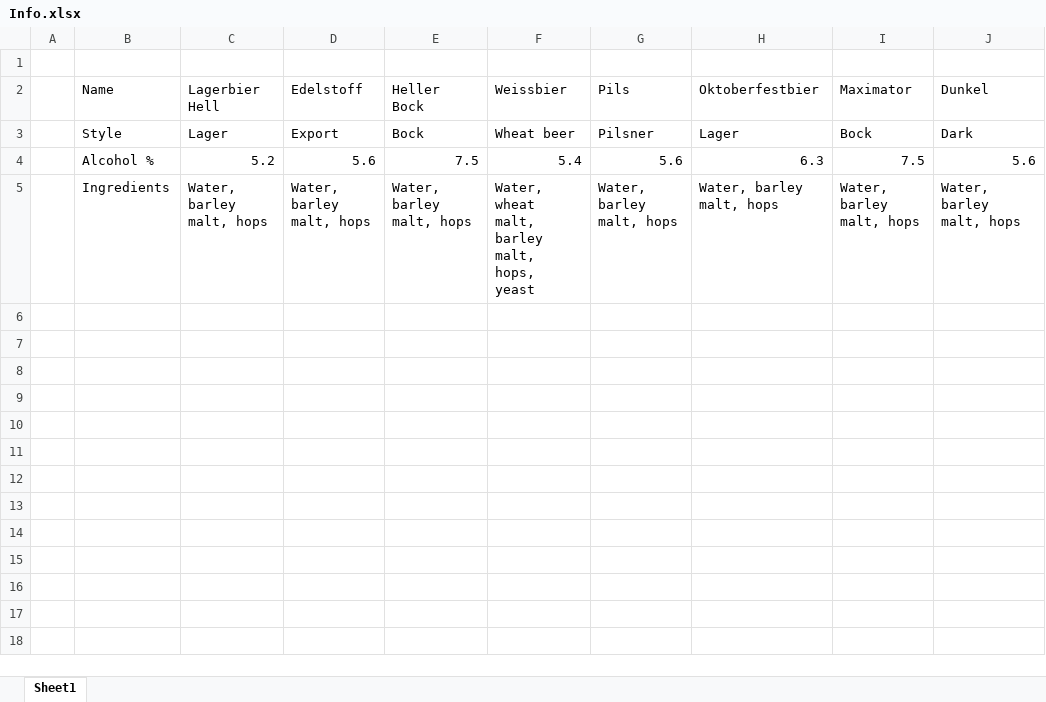
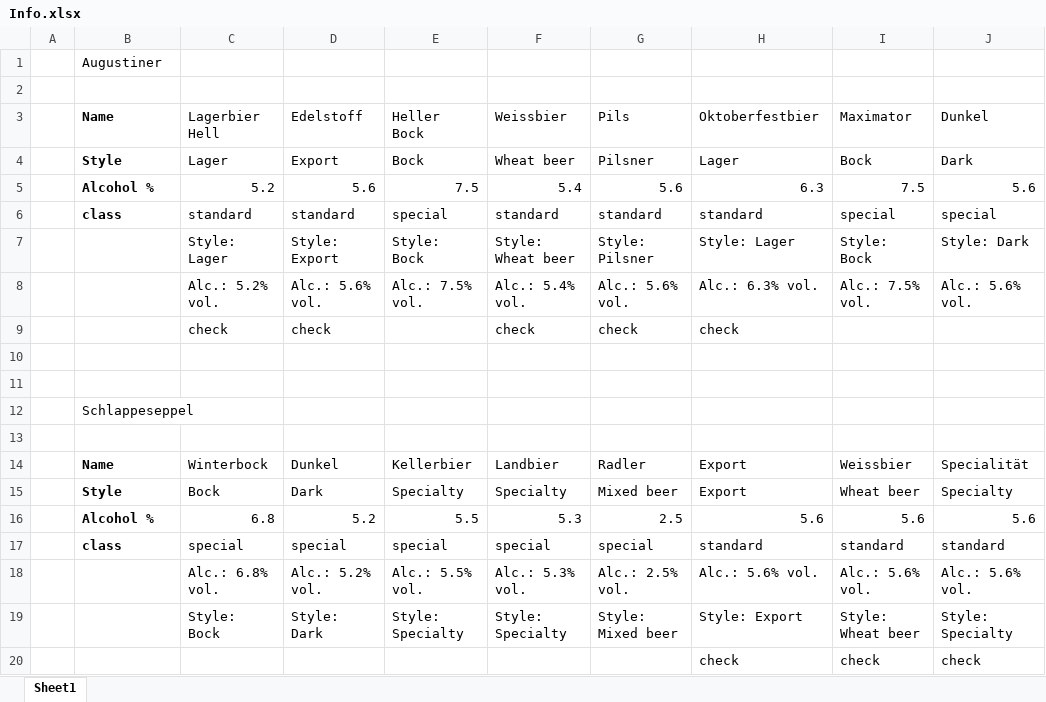
Before and after one commit to felixfeu/felixfeu.github.io, an Excel workbook: Info.xlsx, sheet Sheet1, drawn as a sheet; values as stored, in another font and other column widths than the file's, no borders; addresses are those after the commit; the diff names each change by its address in the sheet, - before the commit and + after, or states it on an @@ line.

```diff
--- a/Info.xlsx (sheet Sheet1)
+++ b/Info.xlsx (sheet Sheet1)
+row 1:  | Augustiner
-B3:B5 bold: off
+B3:B5 bold: on
+row 6:  | class | standard | standard | special | standard | standard | standard | special | special
+row 7:  |  | Style: Lager | Style: Export | Style: Bock | Style: Wheat beer | Style: Pilsner | Style: Lager | Style: Bock | Style: Dark
+row 8:  |  | Alc.: 5.2% vol. | Alc.: 5.6% vol. | Alc.: 7.5% vol. | Alc.: 5.4% vol. | Alc.: 5.6% vol. | Alc.: 6.3% vol. | Alc.: 7.5% vol. | Alc.: 5.6% vol.
+row 9:  |  | check | check |  | check | check | check
-row 10:  | Ingredients | Water, barley malt, hops | Water, barley malt, hops | Water, barley malt, hops | Water, wheat malt, barley malt, hops, yeast | Water, barley malt, hops | Water, barley malt, hops | Water, barley malt, hops | Water, barley malt, hops
+row 10: (empty)
+row 11: (empty)
+row 12:  | Schlappeseppel
+row 13: (empty)
+row 14:  | Name | Winterbock | Dunkel | Kellerbier | Landbier | Radler | Export | Weissbier | Specialität
+row 15:  | Style | Bock | Dark | Specialty | Specialty | Mixed beer | Export | Wheat beer | Specialty
+row 16:  | Alcohol % | 6.8 | 5.2 | 5.5 | 5.3 | 2.5 | 5.6 | 5.6 | 5.6
+row 17:  | class | special | special | special | special | special | standard | standard | standard
+row 18:  |  | Alc.: 6.8% vol. | Alc.: 5.2% vol. | Alc.: 5.5% vol. | Alc.: 5.3% vol. | Alc.: 2.5% vol. | Alc.: 5.6% vol. | Alc.: 5.6% vol. | Alc.: 5.6% vol.
+row 19:  |  | Style: Bock | Style: Dark | Style: Specialty | Style: Specialty | Style: Mixed beer | Style: Export | Style: Wheat beer | Style: Specialty
+row 20:  |  |  |  |  |  |  | check | check | check
```
Also changed, not shown: 21 other files.
